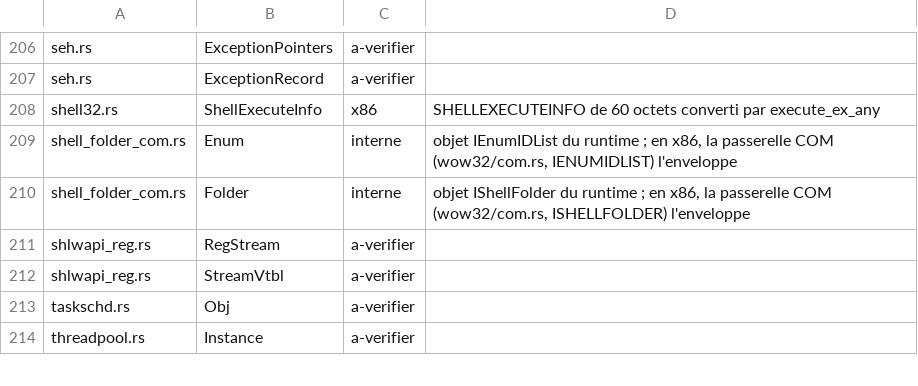
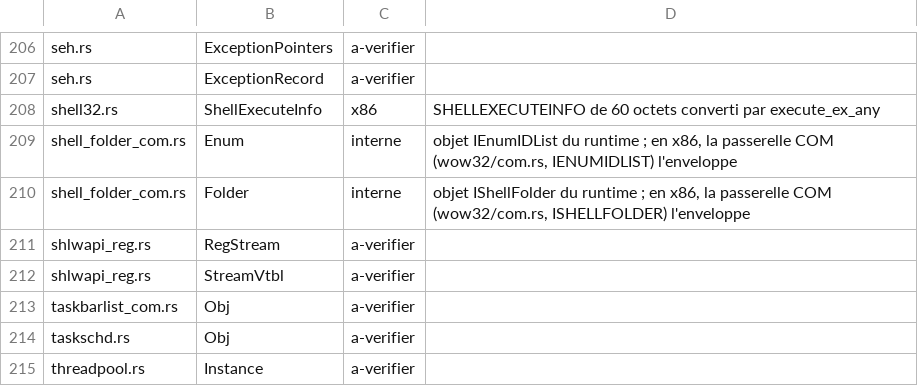
Before and after one commit to Univers4craft/winlux, a TSV file: docs/compat/wow32-structures.tsv, drawn as a sheet; only a part is shown, gaps mark what is left out; the diff names each change by its address in the sheet, - before the commit and + after, or states it on an @@ line.

```diff
--- a/docs/compat/wow32-structures.tsv
+++ b/docs/compat/wow32-structures.tsv
+row 213: taskbarlist_com.rs | Obj | a-verifier
```
